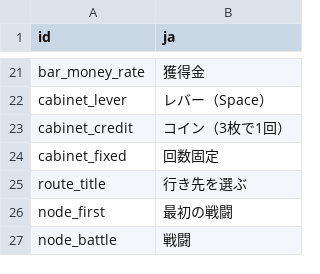
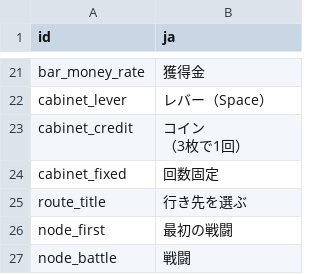
Before and after one commit to acururc/UnitySlotTower, a CSV file: Assets/UnitySlotTower/Data/Tables/ui_texts.csv, drawn as a sheet; only a part is shown, gaps mark what is left out.

```diff
--- a/Assets/UnitySlotTower/Data/Tables/ui_texts.csv
+++ b/Assets/UnitySlotTower/Data/Tables/ui_texts.csv
@@ -22,3 +22,4 @@ bar_money_rate,獲得金
 cabinet_lever,レバー（Space）
-cabinet_credit,コイン（3枚で1回）
+cabinet_credit,"コイン
+（3枚で1回）"
 cabinet_fixed,回数固定
```
Also changed, not shown: 5 other files.
